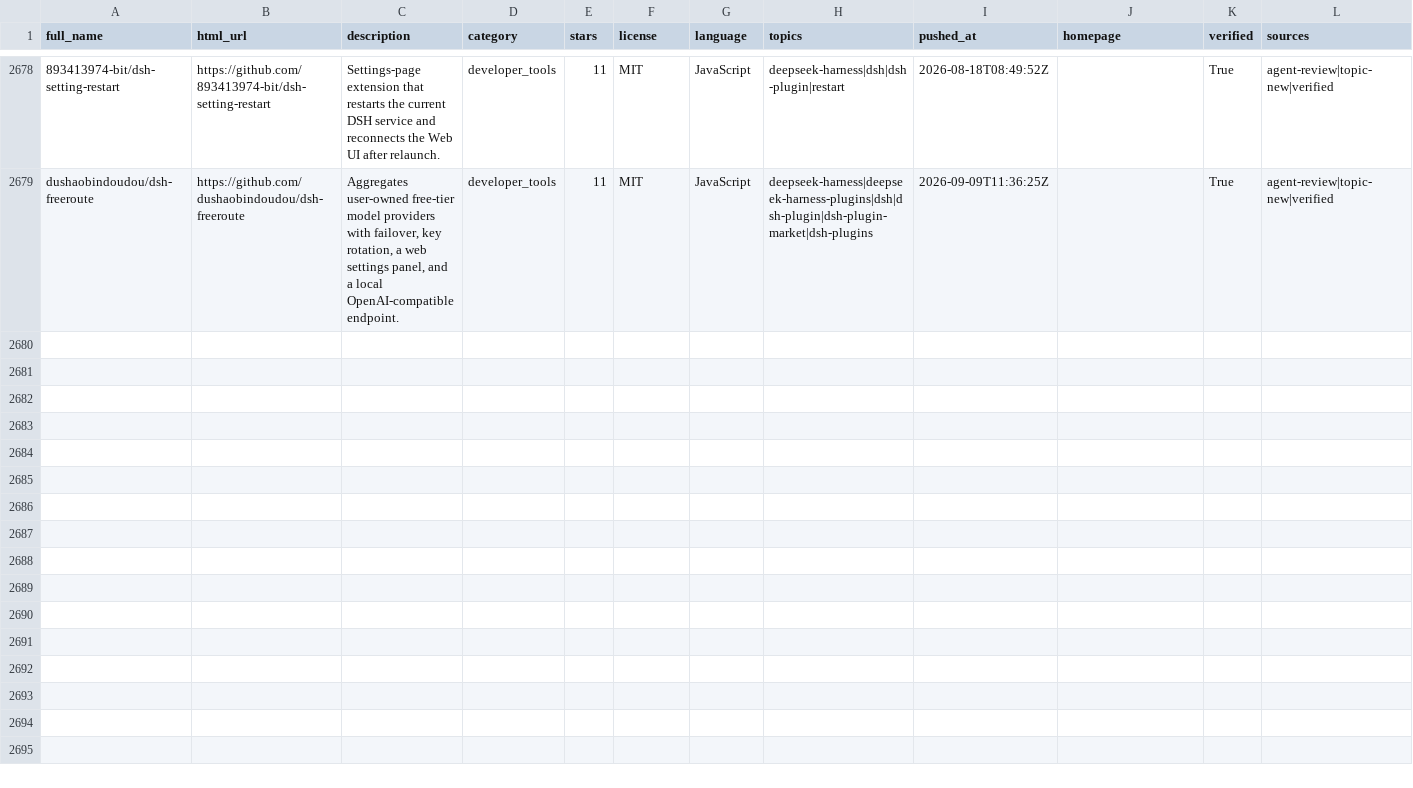
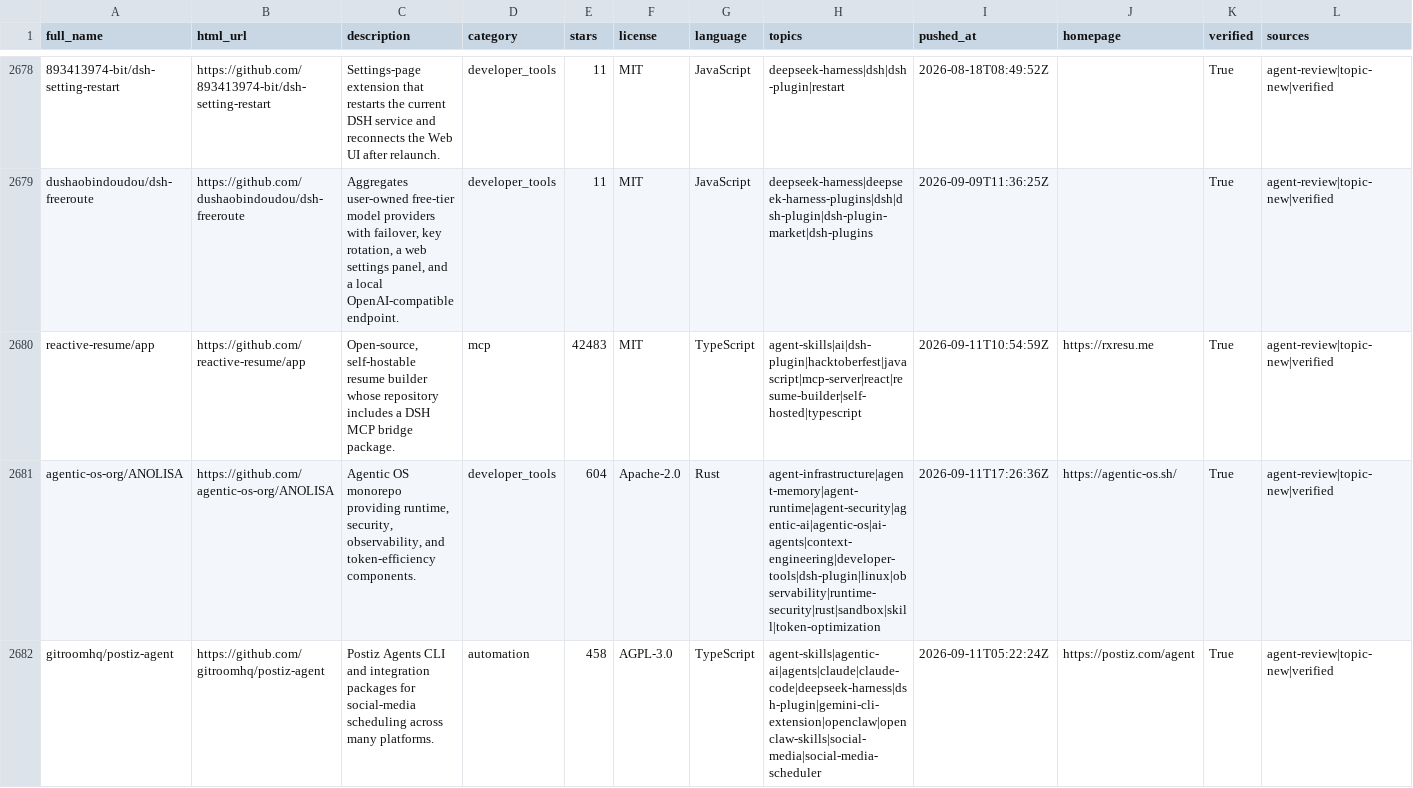
Before and after one commit to cccakeee/awesome-dsh-plugins, a CSV file: data/repositories.csv, drawn as a sheet; only a part is shown, gaps mark what is left out; the diff covers the shown part only; the diff names each change by its address in the sheet, - before the commit and + after, or states it on an @@ line.

Commit message:
Refresh DSH plugin topic catalog

```diff
--- a/data/repositories.csv
+++ b/data/repositories.csv
+row 2680: reactive-resume/app | https://github.com/reactive-resume/app | Open-source, self-hostable resume builder whose repository includes a DSH MCP bridge package. | mcp | 42483 | MIT | TypeScript | agent-skills|ai|dsh-plugin|hacktoberfest|javascript|mcp-server|react|resume-builder|self-hosted|typescript | 2026-09-11T10:54:59Z | https://rxresu.me | True | agent-review|topic-new|verified
+row 2681: agentic-os-org/ANOLISA | https://github.com/agentic-os-org/ANOLISA | Agentic OS monorepo providing runtime, security, observability, and token-efficiency components. | developer_tools | 604 | Apache-2.0 | Rust | agent-infrastructure|agent-memory|agent-runtime|agent-security|agentic-ai|agentic-os|ai-agents|context-engineering|developer-tools|dsh-plugin|linux|observability|runtime-security|rust|sandbox|skill|token-optimization | 2026-09-11T17:26:36Z | https://agentic-os.sh/ | True | agent-review|topic-new|verified
+row 2682: gitroomhq/postiz-agent | https://github.com/gitroomhq/postiz-agent | Postiz Agents CLI and integration packages for social-media scheduling across many platforms. | automation | 458 | AGPL-3.0 | TypeScript | agent-skills|agentic-ai|agents|claude|claude-code|deepseek-harness|dsh-plugin|gemini-cli-extension|openclaw|openclaw-skills|social-media|social-media-scheduler | 2026-09-11T05:22:24Z | https://postiz.com/agent | True | agent-review|topic-new|verified
```
Also changed, not shown: 9 added rows elsewhere in this file, data/dsh-plugin-topic-candidates.csv, 20 other files.
